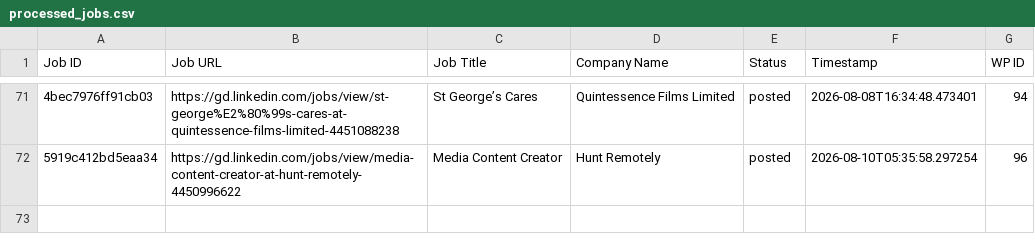
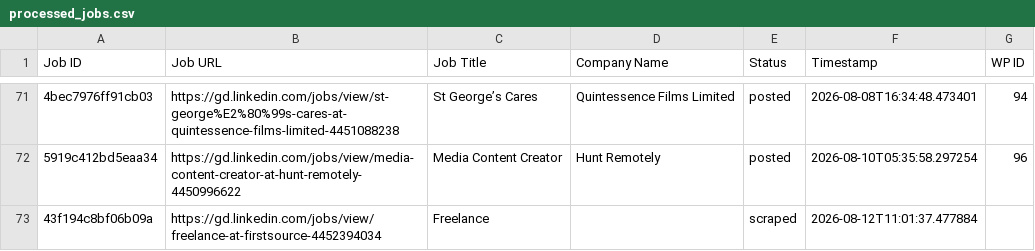
Before and after one commit to innovationinc2000/gd, a CSV file: processed_jobs.csv, drawn as a sheet; only a part is shown, gaps mark what is left out; the diff names each change by its address in the sheet, - before the commit and + after, or states it on an @@ line.

```diff
--- a/processed_jobs.csv
+++ b/processed_jobs.csv
+row 73: 43f194c8bf06b09a | https://gd.linkedin.com/jobs/view/freelance-at-firstsource-4452394034 | Freelance |  | scraped | 2026-08-12T11:01:37.477884
```
